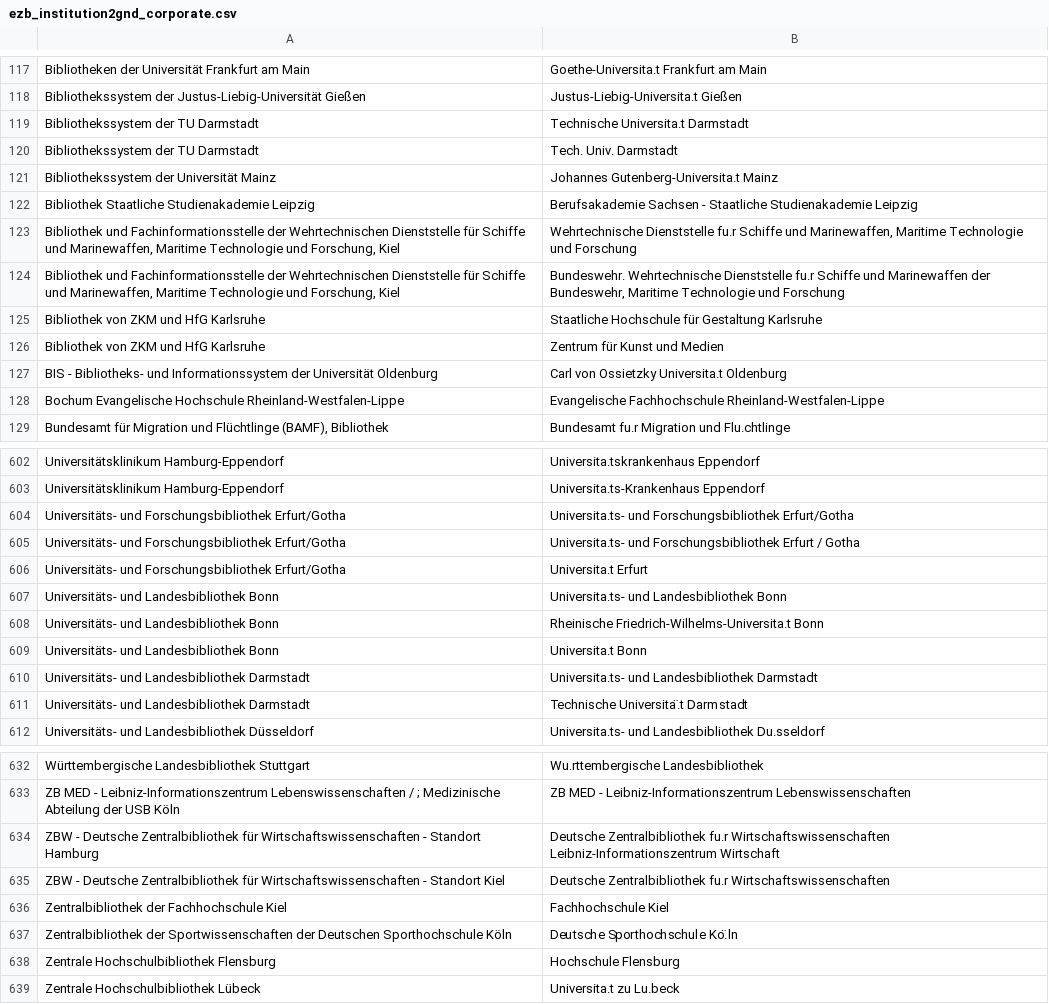
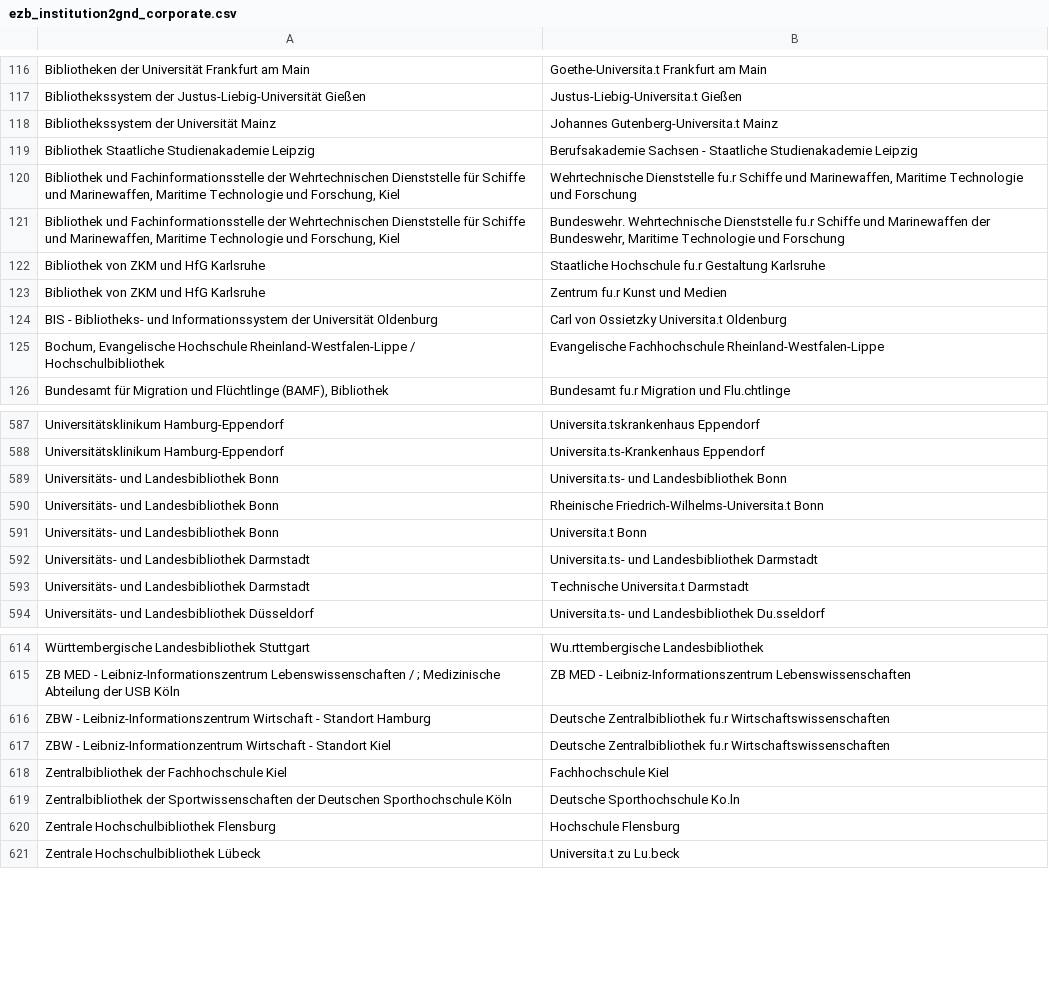
Before and after one commit to JiscPER/jper, a CSV file: service/scripts/ezb_institution2gnd_corporate.csv, drawn as a sheet; only a part is shown, gaps mark what is left out; the diff covers the shown part only.

```diff
--- a/service/scripts/ezb_institution2gnd_corporate.csv
+++ b/service/scripts/ezb_institution2gnd_corporate.csv
@@ -118,4 +117,2 @@ Bibliotheken der Universität Frankfurt am Main	Goethe-Universita.t Frankfurt am
 Bibliothekssystem der Justus-Liebig-Universität Gießen	Justus-Liebig-Universita.t Gießen
-Bibliothekssystem der TU Darmstadt	Technische Universita.t Darmstadt
-Bibliothekssystem der TU Darmstadt	Tech. Univ. Darmstadt
 Bibliothekssystem der Universität Mainz	Johannes Gutenberg-Universita.t Mainz
@@ -124,6 +121,6 @@ Bibliothek und Fachinformationsstelle der Wehrtechnischen Dienststelle für Schi
 Bibliothek und Fachinformationsstelle der Wehrtechnischen Dienststelle für Schiffe und Marinewaffen, Maritime Technologie und Forschung, Kiel	Bundeswehr. Wehrtechnische Dienststelle fu.r Schiffe und Marinewaffen der Bundeswehr, Maritime Technologie und Forschung
-Bibliothek von ZKM und HfG Karlsruhe	Staatliche Hochschule für Gestaltung Karlsruhe
-Bibliothek von ZKM und HfG Karlsruhe	Zentrum für Kunst und Medien
+Bibliothek von ZKM und HfG Karlsruhe	Staatliche Hochschule fu.r Gestaltung Karlsruhe
+Bibliothek von ZKM und HfG Karlsruhe	Zentrum fu.r Kunst und Medien
 BIS - Bibliotheks- und Informationssystem der Universität Oldenburg	Carl von Ossietzky Universita.t Oldenburg
-Bochum Evangelische Hochschule Rheinland-Westfalen-Lippe	Evangelische Fachhochschule Rheinland-Westfalen-Lippe
+Bochum, Evangelische Hochschule Rheinland-Westfalen-Lippe / Hochschulbibliothek	Evangelische Fachhochschule Rheinland-Westfalen-Lippe
 Bundesamt für Migration und Flüchtlinge (BAMF), Bibliothek	Bundesamt fu.r Migration und Flu.chtlinge
@@ -603,5 +588,2 @@ Universitätsklinikum Hamburg-Eppendorf	Universita.tskrankenhaus Eppendorf
 Universitätsklinikum Hamburg-Eppendorf	Universita.ts-Krankenhaus Eppendorf
-Universitäts- und Forschungsbibliothek Erfurt/Gotha	Universita.ts- und Forschungsbibliothek Erfurt/Gotha
-Universitäts- und Forschungsbibliothek Erfurt/Gotha	Universita.ts- und Forschungsbibliothek Erfurt / Gotha
-Universitäts- und Forschungsbibliothek Erfurt/Gotha	Universita.t Erfurt
 Universitäts- und Landesbibliothek Bonn	Universita.ts- und Landesbibliothek Bonn
@@ -610,3 +592,3 @@ Universitäts- und Landesbibliothek Bonn	Universita.t Bonn
 Universitäts- und Landesbibliothek Darmstadt	Universita.ts- und Landesbibliothek Darmstadt
-Universitäts- und Landesbibliothek Darmstadt	Technische Universita.̈t Darmstadt
+Universitäts- und Landesbibliothek Darmstadt	Technische Universita.t Darmstadt
 Universitäts- und Landesbibliothek Düsseldorf	Universita.ts- und Landesbibliothek Du.sseldorf
@@ -633,6 +615,6 @@ Württembergische Landesbibliothek Stuttgart	Wu.rttembergische Landesbibliothek
 ZB MED - Leibniz-Informationszentrum Lebenswissenschaften / ; Medizinische Abteilung der USB Köln	ZB MED - Leibniz-Informationszentrum Lebenswissenschaften
-ZBW - Deutsche Zentralbibliothek für Wirtschaftswissenschaften - Standort Hamburg	Deutsche Zentralbibliothek fu.r Wirtschaftswissenschaften  Leibniz-Informationszentrum Wirtschaft
-ZBW - Deutsche Zentralbibliothek für Wirtschaftswissenschaften - Standort Kiel	Deutsche Zentralbibliothek fu.r Wirtschaftswissenschaften
+ZBW - Leibniz-Informationszentrum Wirtschaft - Standort Hamburg	Deutsche Zentralbibliothek fu.r Wirtschaftswissenschaften
+ZBW -  Leibniz-Informationzentrum Wirtschaft - Standort Kiel	Deutsche Zentralbibliothek fu.r Wirtschaftswissenschaften
 Zentralbibliothek der Fachhochschule Kiel	Fachhochschule Kiel
-Zentralbibliothek der Sportwissenschaften der Deutschen Sporthochschule Köln	Deutsche Sporthochschule Ko.̈ln
+Zentralbibliothek der Sportwissenschaften der Deutschen Sporthochschule Köln	Deutsche Sporthochschule Ko.ln
 Zentrale Hochschulbibliothek Flensburg	Hochschule Flensburg
```
Also changed, not shown: 5 added rows, 18 removed rows and 48 edited cells elsewhere in this file.
